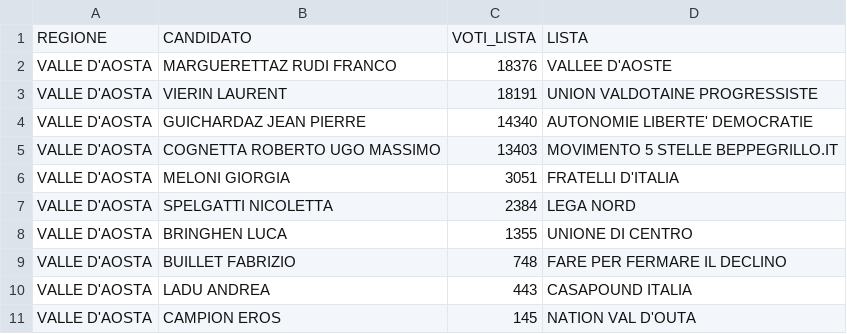
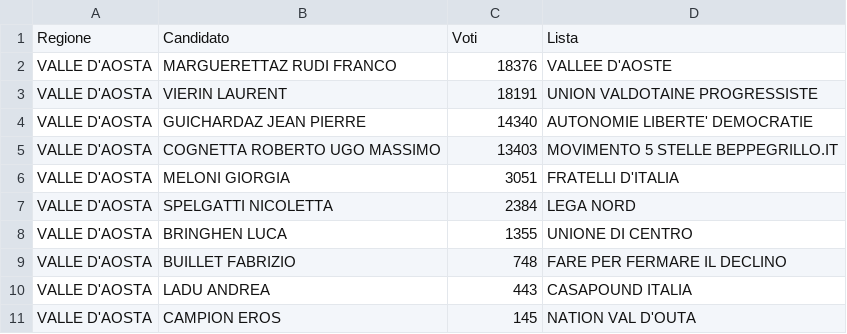
Before and after one commit to bangkorkor/electoral-systems-OHA, a CSV file: LeggiElettorali/Binomiale/Data/Valle_Aosta/voti_valle_d_aosta.csv, drawn as a sheet; removed rows and columns are numbered as before the commit, all else as after; the diff names each change by its address in the sheet, - before the commit and + after, or states it on an @@ line.

Commit message:
style: first now lowercase

```diff
--- a/LeggiElettorali/Binomiale/Data/Valle_Aosta/voti_valle_d_aosta.csv
+++ b/LeggiElettorali/Binomiale/Data/Valle_Aosta/voti_valle_d_aosta.csv
-row 1: REGIONE | CANDIDATO | VOTI_LISTA | LISTA
+row 1: Regione | Candidato | Voti | Lista
```
